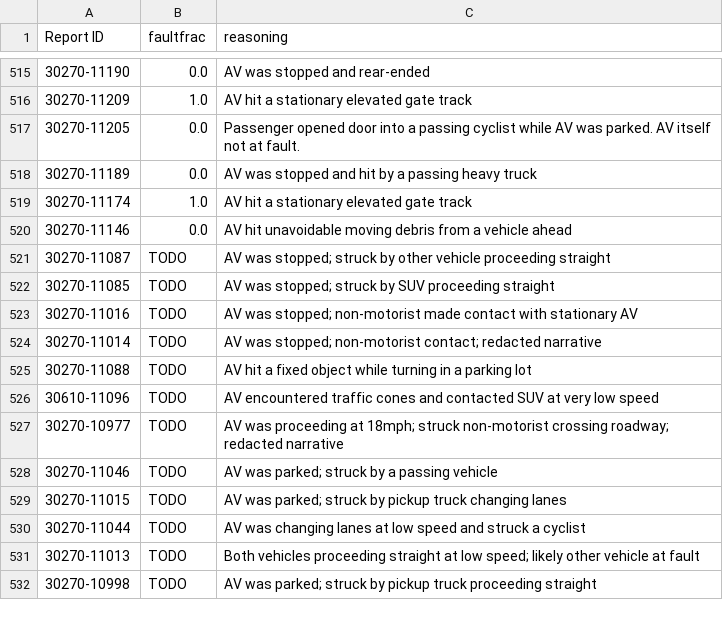
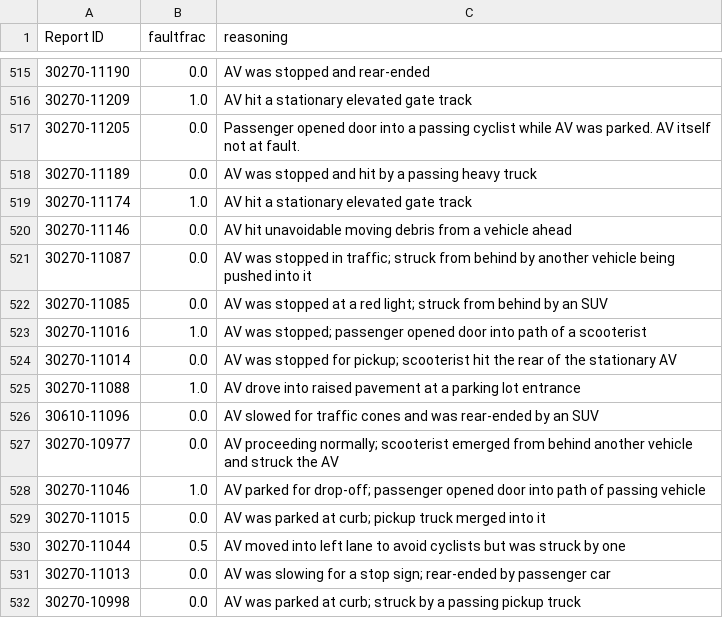
Before and after one commit to dreeves/crashla, a CSV file: faultfrac-gemini.csv, drawn as a sheet; only a part is shown, gaps mark what is left out.

Commit message:
Fault variance

```diff
--- a/faultfrac-gemini.csv
+++ b/faultfrac-gemini.csv
@@ -520,13 +520,13 @@ Report ID,faultfrac,reasoning
 30270-11146,0.0,AV hit unavoidable moving debris from a vehicle ahead
-30270-11087,TODO,AV was stopped; struck by other vehicle proceeding straight
-30270-11085,TODO,AV was stopped; struck by SUV proceeding straight
-30270-11016,TODO,AV was stopped; non-motorist made contact with stationary AV
-30270-11014,TODO,AV was stopped; non-motorist contact; redacted narrative
-30270-11088,TODO,AV hit a fixed object while turning in a parking lot
-30610-11096,TODO,AV encountered traffic cones and contacted SUV at very low speed
-30270-10977,TODO,AV was proceeding at 18mph; struck non-motorist crossing roadway; redacted narrative
-30270-11046,TODO,AV was parked; struck by a passing vehicle
-30270-11015,TODO,AV was parked; struck by pickup truck changing lanes
-30270-11044,TODO,AV was changing lanes at low speed and struck a cyclist
-30270-11013,TODO,Both vehicles proceeding straight at low speed; likely other vehicle at fault
-30270-10998,TODO,AV was parked; struck by pickup truck proceeding straight
+30270-11087,0.0,AV was stopped in traffic; struck from behind by another vehicle being pushed into it
+30270-11085,0.0,AV was stopped at a red light; struck from behind by an SUV
+30270-11016,1.0,AV was stopped; passenger opened door into path of a scooterist
+30270-11014,0.0,AV was stopped for pickup; scooterist hit the rear of the stationary AV
+30270-11088,1.0,AV drove into raised pavement at a parking lot entrance
+30610-11096,0.0,AV slowed for traffic cones and was rear-ended by an SUV
+30270-10977,0.0,AV proceeding normally; scooterist emerged from behind another vehicle and struck the AV
+30270-11046,1.0,AV parked for drop-off; passenger opened door into path of passing vehicle
+30270-11015,0.0,AV was parked at curb; pickup truck merged into it
+30270-11044,0.5,AV moved into left lane to avoid cyclists but was struck by one
+30270-11013,0.0,AV was slowing for a stop sign; rear-ended by passenger car
+30270-10998,0.0,AV was parked at curb; struck by a passing pickup truck
```
Also changed, not shown: faultfrac-codex.csv, 5 other files.
